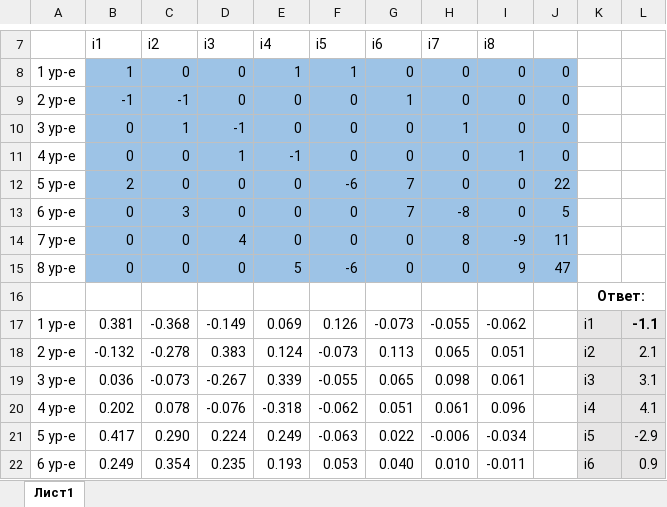
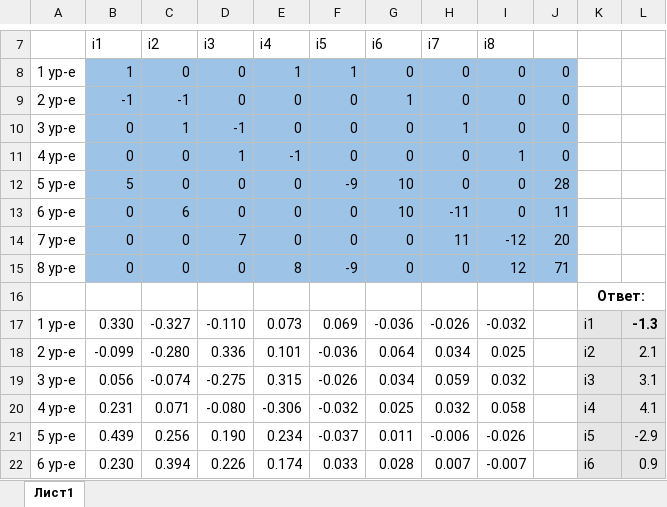
Before and after one commit to Kaisa18/GIT_UNIVERSITY, an Excel workbook: ЦМ_GIT/laba_3.xlsx, sheet Лист1, drawn as a sheet; only a part is shown, gaps mark what is left out; values as stored, in another font and other column widths than the file's, no borders; removed rows and columns are numbered as before the commit, all else as after; the diff covers the shown part only; the diff names each change by its address in the sheet, - before the commit and + after, or states it on an @@ line.

```diff
--- a/ЦМ_GIT/laba_3.xlsx (sheet Лист1)
+++ b/ЦМ_GIT/laba_3.xlsx (sheet Лист1)
-B12: 2
+B12: 5
-F12: -6
+F12: -9
-G12:G13: 7
+G12:G13: 10
-J12: 22
+J12: 28
-C13: 3
+C13: 6
-H13: -8
+H13: -11
-J13: 5
+J13: 11
-D14: 4
+D14: 7
-H14: 8
+H14: 11
-I14: -9
+I14: -12
-J14: 11
+J14: 20
-E15: 5
+E15: 8
-F15: -6
+F15: -9
-I15: 9
+I15: 12
-J15: 47
+J15: 71
-row 17: 1 ур-е | 0.381 | -0.368 | -0.149 | 0.069 | 0.126 | -0.073 | -0.055 | -0.062 |  | i1 | -1.1
-row 18: 2 ур-е | -0.132 | -0.278 | 0.383 | 0.124 | -0.073 | 0.113 | 0.065 | 0.051 |  | i2 | 2.1
-row 19: 3 ур-е | 0.036 | -0.073 | -0.267 | 0.339 | -0.055 | 0.065 | 0.098 | 0.061 |  | i3 | 3.1
-row 20: 4 ур-е | 0.202 | 0.078 | -0.076 | -0.318 | -0.062 | 0.051 | 0.061 | 0.096 |  | i4 | 4.1
+row 17: 1 ур-е | 0.330 | -0.327 | -0.110 | 0.073 | 0.069 | -0.036 | -0.026 | -0.032 |  | i1 | -1.3
+row 18: 2 ур-е | -0.099 | -0.280 | 0.336 | 0.101 | -0.036 | 0.064 | 0.034 | 0.025 |  | i2 | 2.1
+row 19: 3 ур-е | 0.056 | -0.074 | -0.275 | 0.315 | -0.026 | 0.034 | 0.059 | 0.032 |  | i3 | 3.1
+row 20: 4 ур-е | 0.231 | 0.071 | -0.080 | -0.306 | -0.032 | 0.025 | 0.032 | 0.058 |  | i4 | 4.1
-B21: 0.417
+B21: 0.439
-C21: 0.290
+C21: 0.256
-D21: 0.224
+D21: 0.190
-E21: 0.249
+E21: 0.234
-F21: -0.063
+F21: -0.037
-G21: 0.022
+G21: 0.011
-I21: -0.034
+I21: -0.026
-row 22: 6 ур-е | 0.249 | 0.354 | 0.235 | 0.193 | 0.053 | 0.040 | 0.010 | -0.011 |  | i6 | 0.9
+row 22: 6 ур-е | 0.230 | 0.394 | 0.226 | 0.174 | 0.033 | 0.028 | 0.007 | -0.007 |  | i6 | 0.9
```
Also changed, not shown: 5 added rows, 5 removed rows and 48 edited cells elsewhere in this sheet, formulas that keep their value, ЦМ_GIT/laba_7.xlsx, ЦМ_GIT/laba_8.xlsx.
